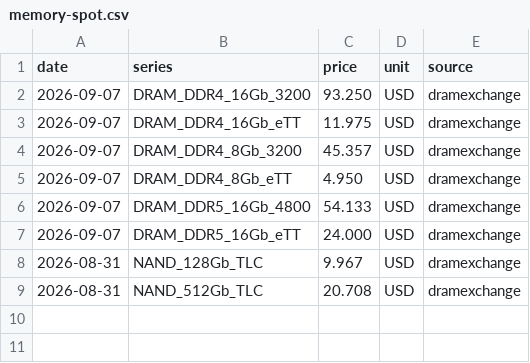
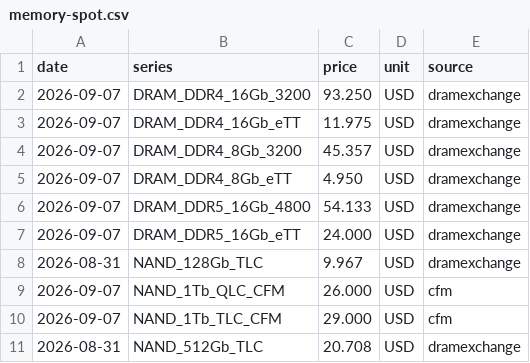
Before and after one commit to KMJ0324/memory_prices, a CSV file: data/memory-spot.csv, drawn as a sheet.

```diff
--- a/data/memory-spot.csv
+++ b/data/memory-spot.csv
@@ -8,2 +8,4 @@ date,series,price,unit,source
 2026-08-31,NAND_128Gb_TLC,9.967,USD,dramexchange
+2026-09-07,NAND_1Tb_QLC_CFM,26.000,USD,cfm
+2026-09-07,NAND_1Tb_TLC_CFM,29.000,USD,cfm
 2026-08-31,NAND_512Gb_TLC,20.708,USD,dramexchange
```
Also changed, not shown: 1 other file.
